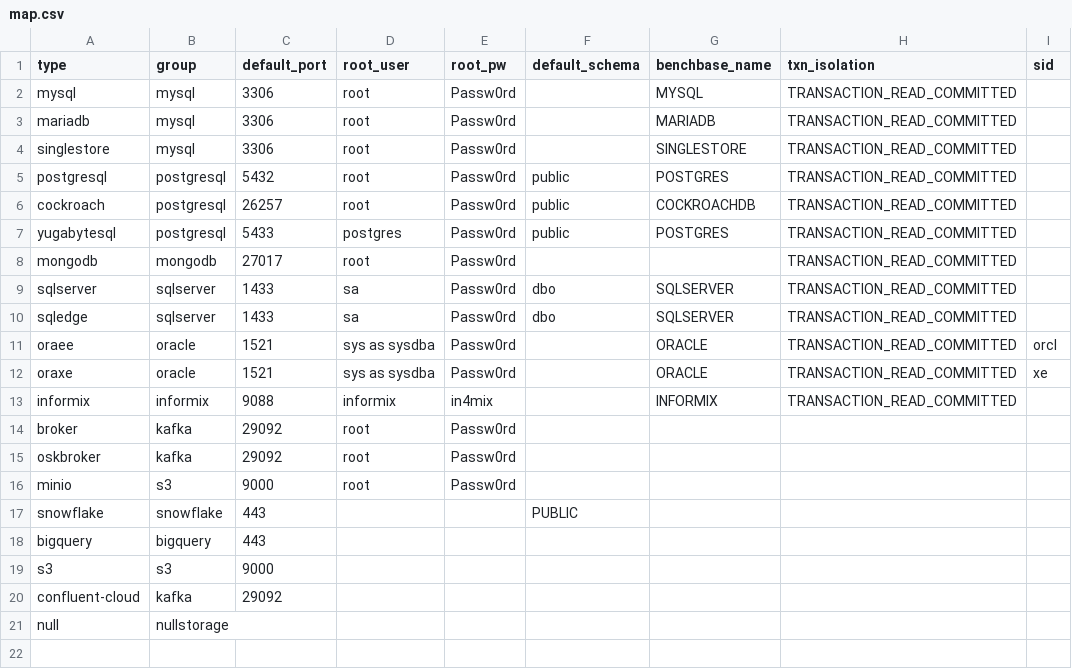
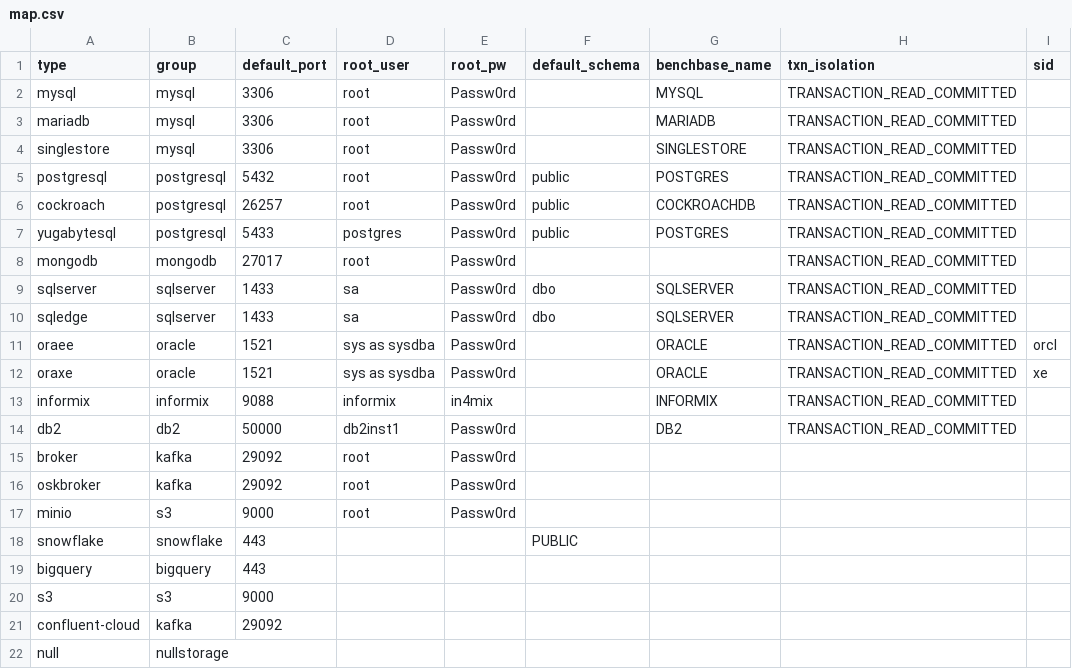
Before and after one commit to arcionlabs/arcion-loadgen, a CSV file: scripts/utils/map.csv, drawn as a sheet; the diff names each change by its address in the sheet, - before the commit and + after, or states it on an @@ line.

```diff
--- a/scripts/utils/map.csv
+++ b/scripts/utils/map.csv
+row 14: db2 | db2 | 50000 | db2inst1 | Passw0rd |  | DB2 | TRANSACTION_READ_COMMITTED
```
Also changed, not shown: 22 other files.
